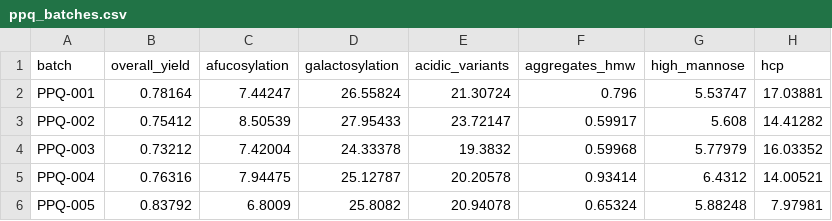
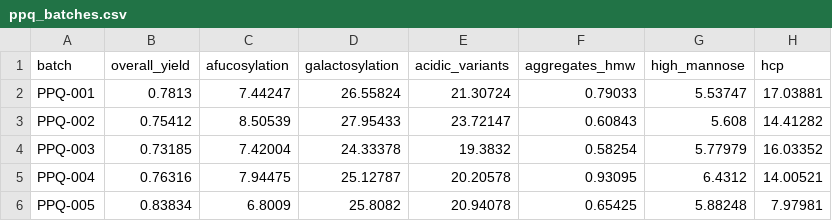
Before and after one commit to MoritzImendoerffer/synthetic_data, a CSV file: outputs/data/ppq_batches.csv, drawn as a sheet; only a part is shown; the diff names each change by its address in the sheet, - before the commit and + after, or states it on an @@ line.

```diff
--- a/outputs/data/ppq_batches.csv
+++ b/outputs/data/ppq_batches.csv
-B2 (overall_yield): 0.78164
+B2 (overall_yield): 0.7813
-F2 (aggregates_hmw): 0.796
+F2 (aggregates_hmw): 0.79033
-F3 (aggregates_hmw): 0.59917
+F3 (aggregates_hmw): 0.60843
-B4 (overall_yield): 0.73212
+B4 (overall_yield): 0.73185
-F4 (aggregates_hmw): 0.59968
+F4 (aggregates_hmw): 0.58254
-F5 (aggregates_hmw): 0.93414
+F5 (aggregates_hmw): 0.93095
-B6 (overall_yield): 0.83792
+B6 (overall_yield): 0.83834
-F6 (aggregates_hmw): 0.65324
+F6 (aggregates_hmw): 0.65425
```
Also changed, not shown: outputs/data/capability.csv, outputs/data/monte_carlo.csv, 14 other files.
